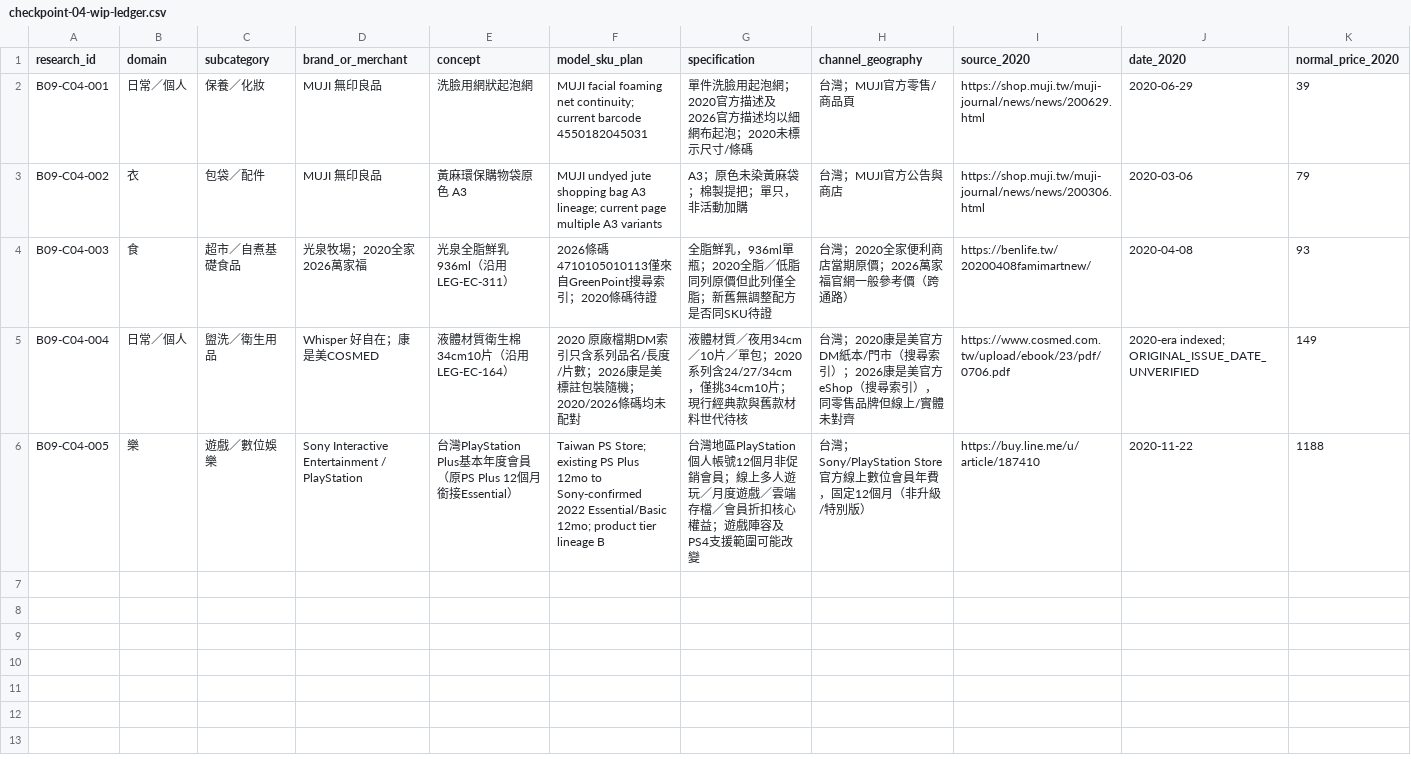
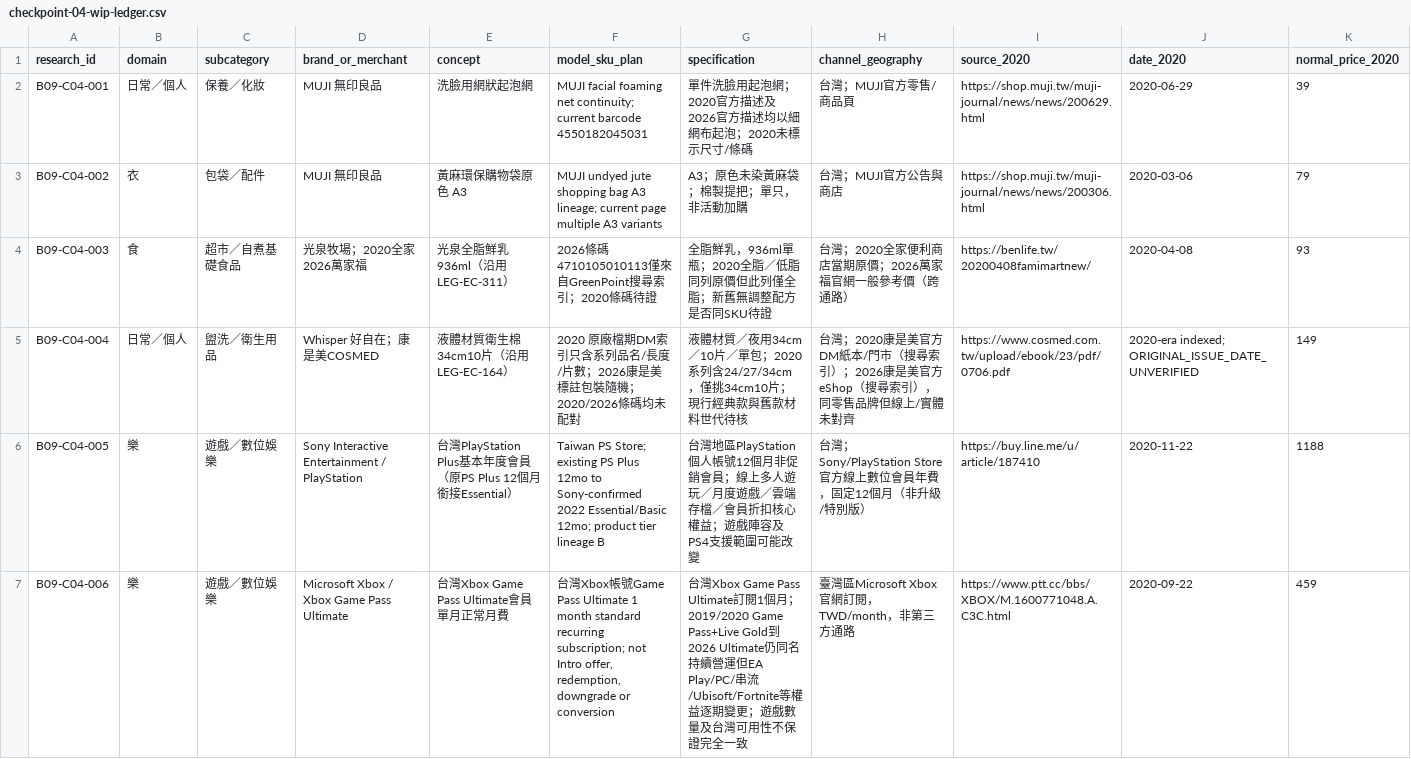
Before and after one commit to aitest00898/HO600-Taiwan-Private-Price-Basket, a CSV file: research/batch-09/checkpoint-04-wip-ledger.csv, drawn as a sheet; only a part is shown; rows hold the shown columns only; the diff names each change by its address in the sheet, - before the commit and + after, or states it on an @@ line.

Commit message:
research(ho600): record Xbox Ultimate 2020/2026 monthly normal-price lead as provisional B

```diff
--- a/research/batch-09/checkpoint-04-wip-ledger.csv
+++ b/research/batch-09/checkpoint-04-wip-ledger.csv
+row 7: B09-C04-006 | 樂 | 遊戲／數位娛樂 | Microsoft Xbox / Xbox Game Pass Ultimate | 台灣Xbox Game Pass Ultimate會員單月正常月費 | 台灣Xbox帳號Game Pass Ultimate 1 month standard recurring subscription; not Intro offer, redemption, downgrade or conversion | 台灣Xbox Game Pass Ultimate訂閱1個月；2019/2020 Game Pass+Live Gold到2026 Ultimate仍同名持續營運但EA Play/PC/串流/Ubisoft/Fortnite等權益逐期變更；遊戲數量及台灣可用性不保證完全一致 | 臺灣區Microsoft Xbox官網訂閱，TWD/month，非第三方通路 | https://www.ptt.cc/bbs/XBOX/M.1600771048.A.C3C.html | 2020-09-22 | 459
```
